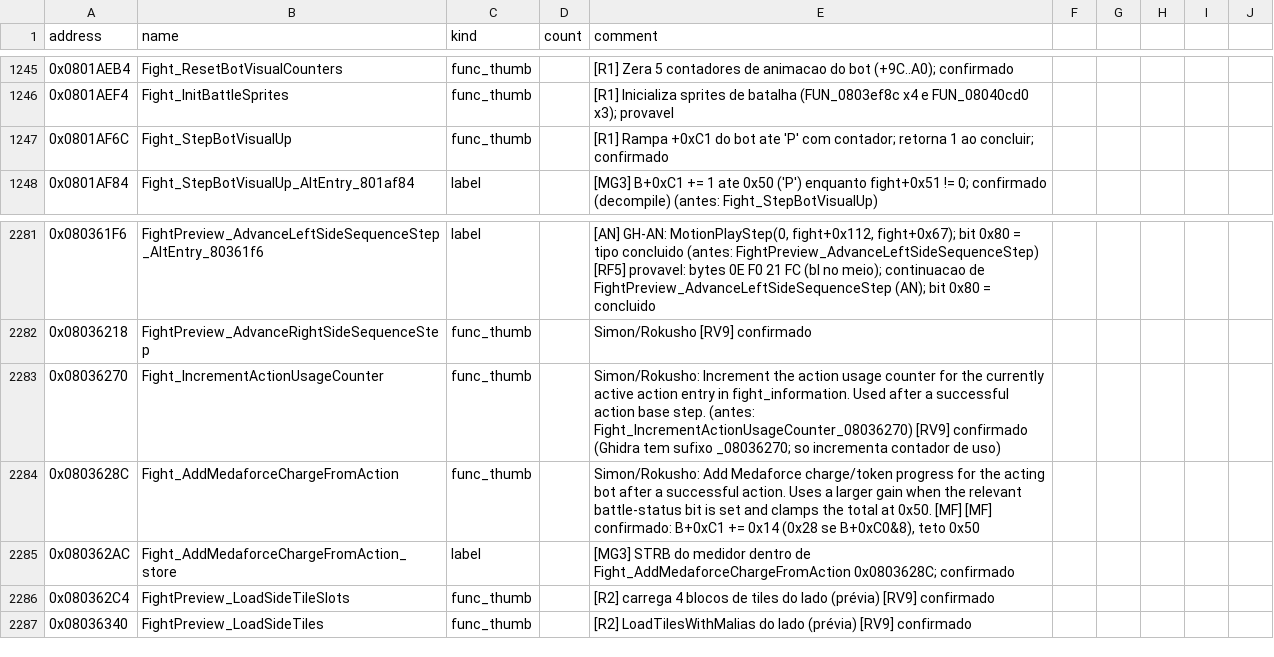
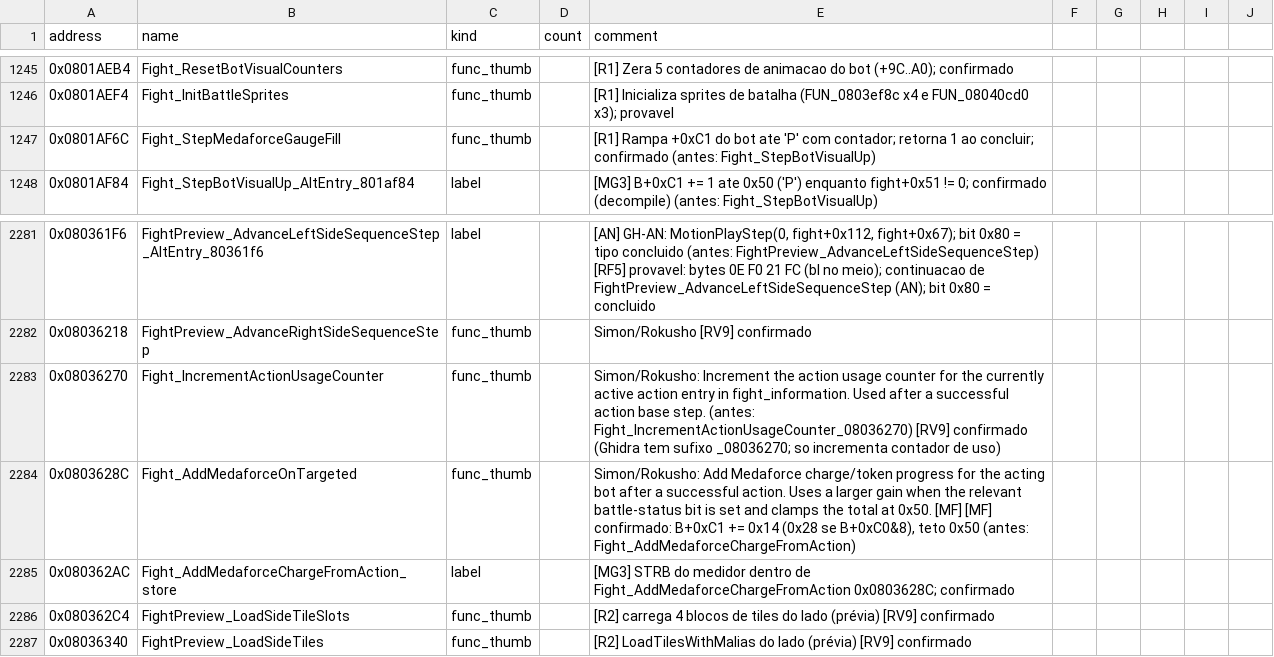
Before and after one commit to jvsdm/Medabots-Romhacking-Toolkit, a CSV file: re/symbols/mtbe.csv, drawn as a sheet; only a part is shown, gaps mark what is left out.

```diff
--- a/re/symbols/mtbe.csv
+++ b/re/symbols/mtbe.csv
@@ -1246,3 +1246,3 @@ address,name,kind,count,comment
 0x0801AEF4,Fight_InitBattleSprites,func_thumb,,[R1] Inicializa sprites de batalha (FUN_0803ef8c x4 e FUN_08040cd0 x3); provavel
-0x0801AF6C,Fight_StepBotVisualUp,func_thumb,,[R1] Rampa +0xC1 do bot ate 'P' com contador; retorna 1 ao concluir; confirmado
+0x0801AF6C,Fight_StepMedaforceGaugeFill,func_thumb,,[R1] Rampa +0xC1 do bot ate 'P' com contador; retorna 1 ao concluir; confirmado (antes: Fight_StepBotVisualUp)
 0x0801AF84,Fight_StepBotVisualUp_AltEntry_801af84,label,,[MG3] B+0xC1 += 1 ate 0x50 ('P') enquanto fight+0x51 != 0; confirmado (decompile) (antes: Fight_StepBotVisualUp)
@@ -2283,3 +2283,3 @@ address,name,kind,count,comment
 0x08036270,Fight_IncrementActionUsageCounter,func_thumb,,Simon/Rokusho: Increment the action usage counter for the currently active action entry in fight_information. Used after a successful action base step. (antes: Fight_IncrementActionUsageCounter_08036270) [RV9] confirmado (Ghidra tem sufixo _08036270; so incrementa contador de uso)
-0x0803628C,Fight_AddMedaforceChargeFromAction,func_thumb,,"Simon/Rokusho: Add Medaforce charge/token progress for the acting bot after a successful action. Uses a larger gain when the relevant battle-status bit is set and clamps the total at 0x50. [MF] [MF] confirmado: B+0xC1 += 0x14 (0x28 se B+0xC0&8), teto 0x50"
+0x0803628C,Fight_AddMedaforceOnTargeted,func_thumb,,"Simon/Rokusho: Add Medaforce charge/token progress for the acting bot after a successful action. Uses a larger gain when the relevant battle-status bit is set and clamps the total at 0x50. [MF] [MF] confirmado: B+0xC1 += 0x14 (0x28 se B+0xC0&8), teto 0x50 (antes: Fight_AddMedaforceChargeFromAction)"
 0x080362AC,Fight_AddMedaforceChargeFromAction_store,label,,[MG3] STRB do medidor dentro de Fight_AddMedaforceChargeFromAction 0x0803628C; confirmado
```
Also changed, not shown: re/ghidra/medabots_sync.tsv, 2 other files.
